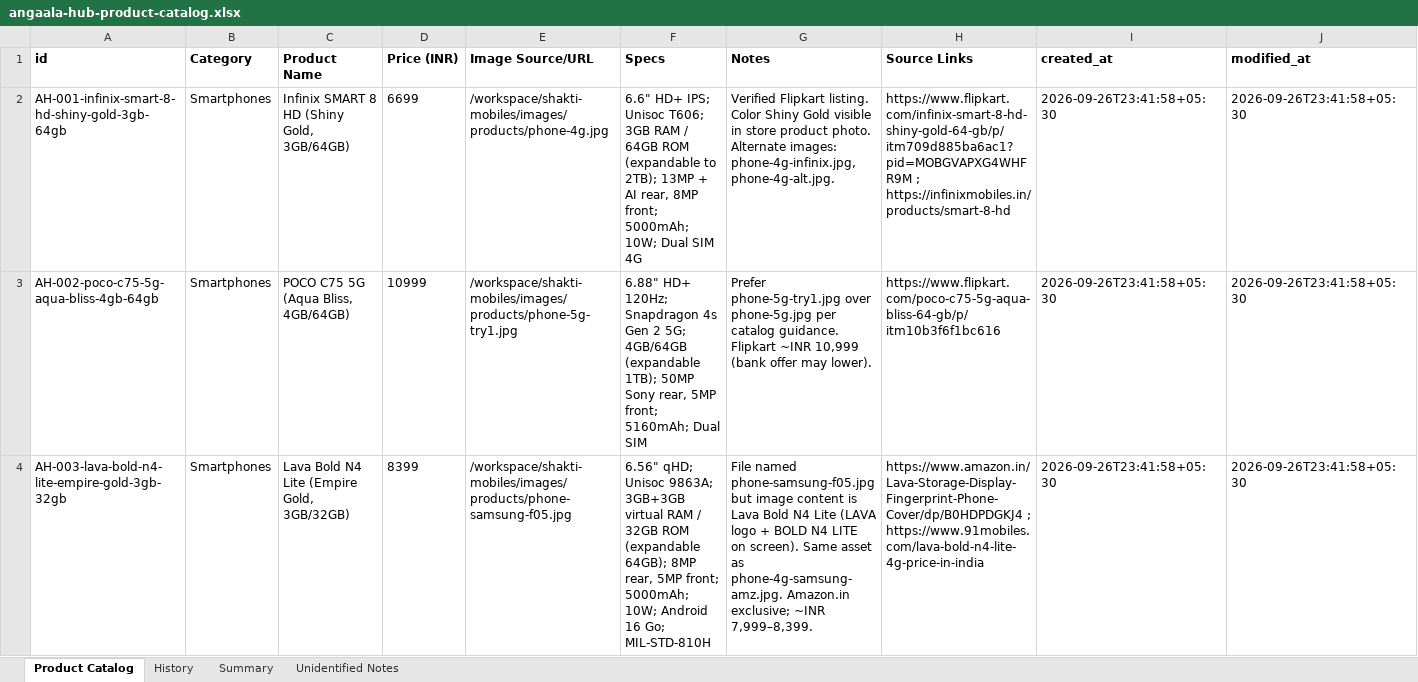
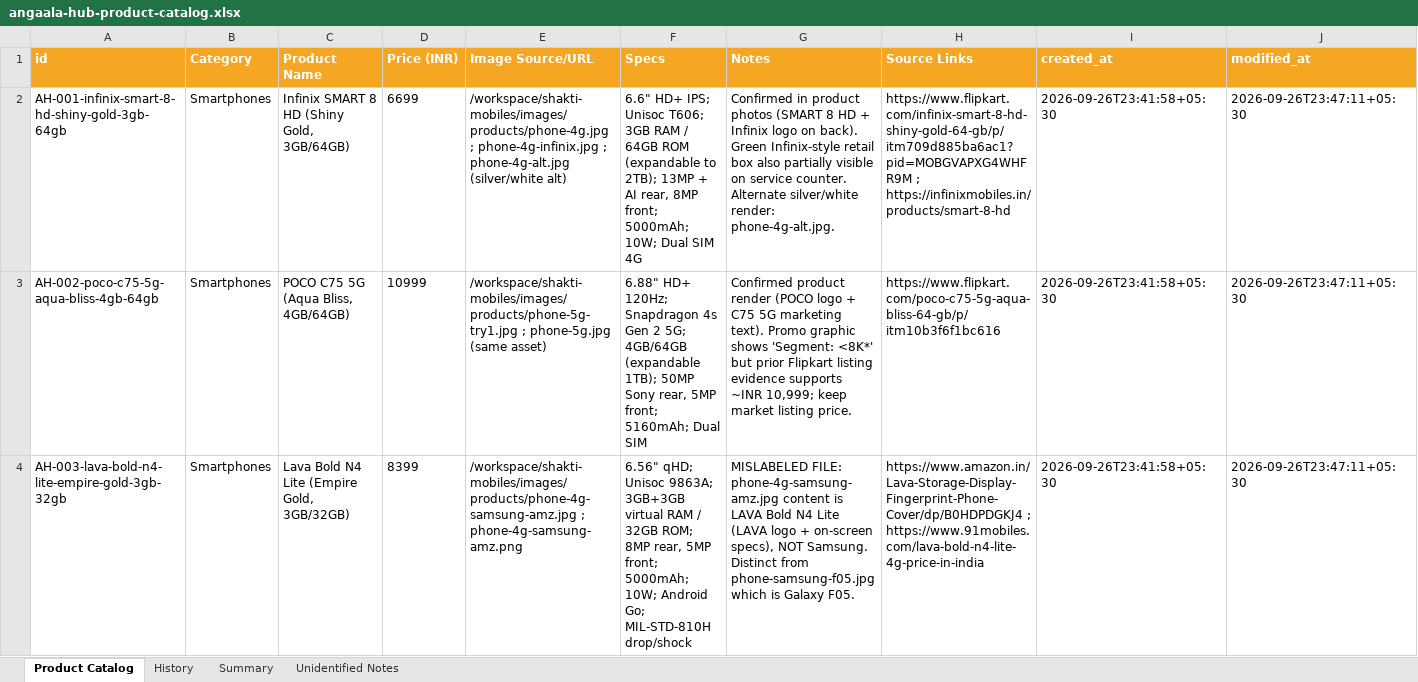
Before and after one commit to winvinay/angala-hub, an Excel workbook: catalog/angaala-hub-product-catalog.xlsx, sheet Product Catalog, drawn as a sheet; only a part is shown; values as stored, in another font and other column widths than the file's, no borders; the diff covers the shown part only; the diff names each change by its address in the sheet, - before the commit and + after, or states it on an @@ line.

Commit message:
Rebuild product catalog from shop photo rescan
Visual rescan of storefront, interior, cases walls, originals, and
product photos. New from-photos catalog (43 SKUs), comparison report,
and main catalog update with History append (add/modify/remove).
Corrects Samsung F05 vs Lava image mix-up; drops Nokia not in photos;
adds CMF Buds, speakers, BassBox, ring light, 360 camera.

```diff
--- a/catalog/angaala-hub-product-catalog.xlsx (sheet Product Catalog)
+++ b/catalog/angaala-hub-product-catalog.xlsx (sheet Product Catalog)
@@ A1:J1 fill: none → #F5A623, text colour: black → #FFFFFF @@
-E2 (Image Source/URL): /workspace/shakti-mobiles/images/products/phone-4g.jpg
+E2 (Image Source/URL): /workspace/shakti-mobiles/images/products/phone-4g.jpg ; phone-4g-infinix.jpg ; phone-4g-alt.jpg (silver/white alt)
-G2 (Notes): Verified Flipkart listing. Color Shiny Gold visible in store product photo. Alternate images: phone-4g-infinix.jpg, phone-4g-alt.jpg.
+G2 (Notes): Confirmed in product photos (SMART 8 HD + Infinix logo on back). Green Infinix-style retail box also partially visible on service counter. Alternate silver/white render: phone-4g-alt.jpg.
-J2:J4 (modified_at): 2026-09-26T23:41:58+05:30
+J2:J4 (modified_at): 2026-09-26T23:47:11+05:30
-E3 (Image Source/URL): /workspace/shakti-mobiles/images/products/phone-5g-try1.jpg
+E3 (Image Source/URL): /workspace/shakti-mobiles/images/products/phone-5g-try1.jpg ; phone-5g.jpg (same asset)
-G3 (Notes): Prefer phone-5g-try1.jpg over phone-5g.jpg per catalog guidance. Flipkart ~INR 10,999 (bank offer may lower).
+G3 (Notes): Confirmed product render (POCO logo + C75 5G marketing text). Promo graphic shows 'Segment: <8K*' but prior Flipkart listing evidence supports ~INR 10,999; keep market listing price.
-E4 (Image Source/URL): /workspace/shakti-mobiles/images/products/phone-samsung-f05.jpg
+E4 (Image Source/URL): /workspace/shakti-mobiles/images/products/phone-4g-samsung-amz.jpg ; phone-4g-samsung-amz.png
-F4 (Specs): …/ 32GB ROM (expandable 64GB); 8MP rear, 5MP front; 5000mAh; 10W; Android 16 Go; MIL-STD-810H
+F4 (Specs): …/ 32GB ROM; 8MP rear, 5MP front; 5000mAh; 10W; Android Go; MIL-STD-810H drop/shock
-G4 (Notes): File named phone-samsung-f05.jpg but image content is Lava Bold N4 Lite (LAVA logo + BOLD N4 LITE on screen). Same asset as phone-4g-samsung-amz.jpg. Amazon.in exclusive; ~INR 7,999–8,399.
+G4 (Notes): MISLABELED FILE: phone-4g-samsung-amz.jpg content is LAVA Bold N4 Lite (LAVA logo + on-screen specs), NOT Samsung. Distinct from phone-samsung-f05.jpg which is Galaxy F05.
```
Also changed, not shown: 6 added rows, 2 removed rows and 128 edited cells elsewhere in this sheet, sheet History, sheet Summary, sheet Unidentified Notes, 4 other files.
